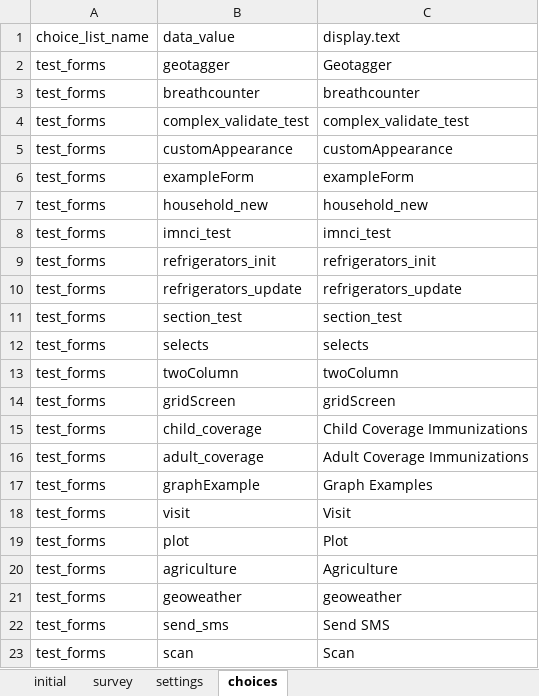
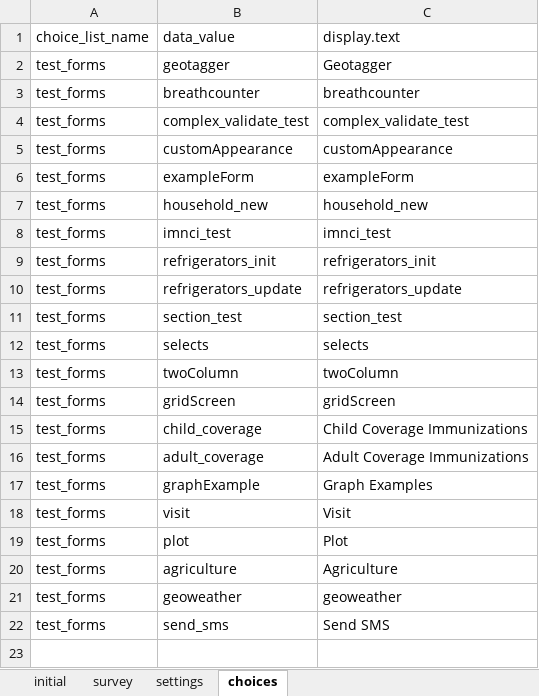
Before and after one commit to odk-x/app-designer, an Excel workbook: app/framework/framework.xlsx, sheet choices, drawn as a sheet; values as stored, in another font and other column widths than the file's, no borders; the diff names each change by its address in the sheet, - before the commit and + after, or states it on an @@ line.

Commit message:
Fix TOC in Survey for media, fix push tasks to not include framework, change framework.xlsx to not include scan

```diff
--- a/app/framework/framework.xlsx (sheet choices)
+++ b/app/framework/framework.xlsx (sheet choices)
-row 23: test_forms | scan | Scan
```
Also changed, not shown: sheet survey, 2 other files.
